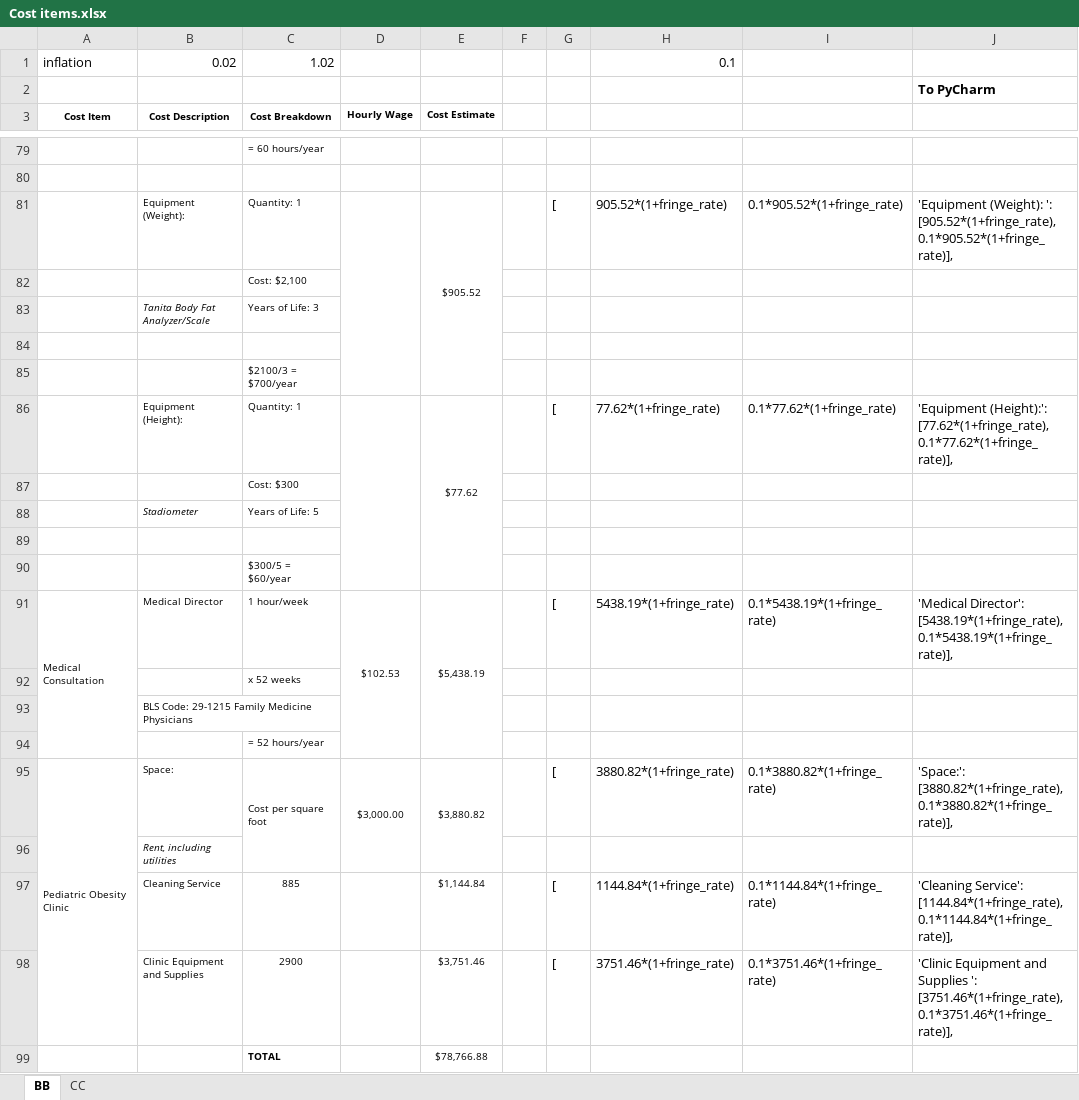
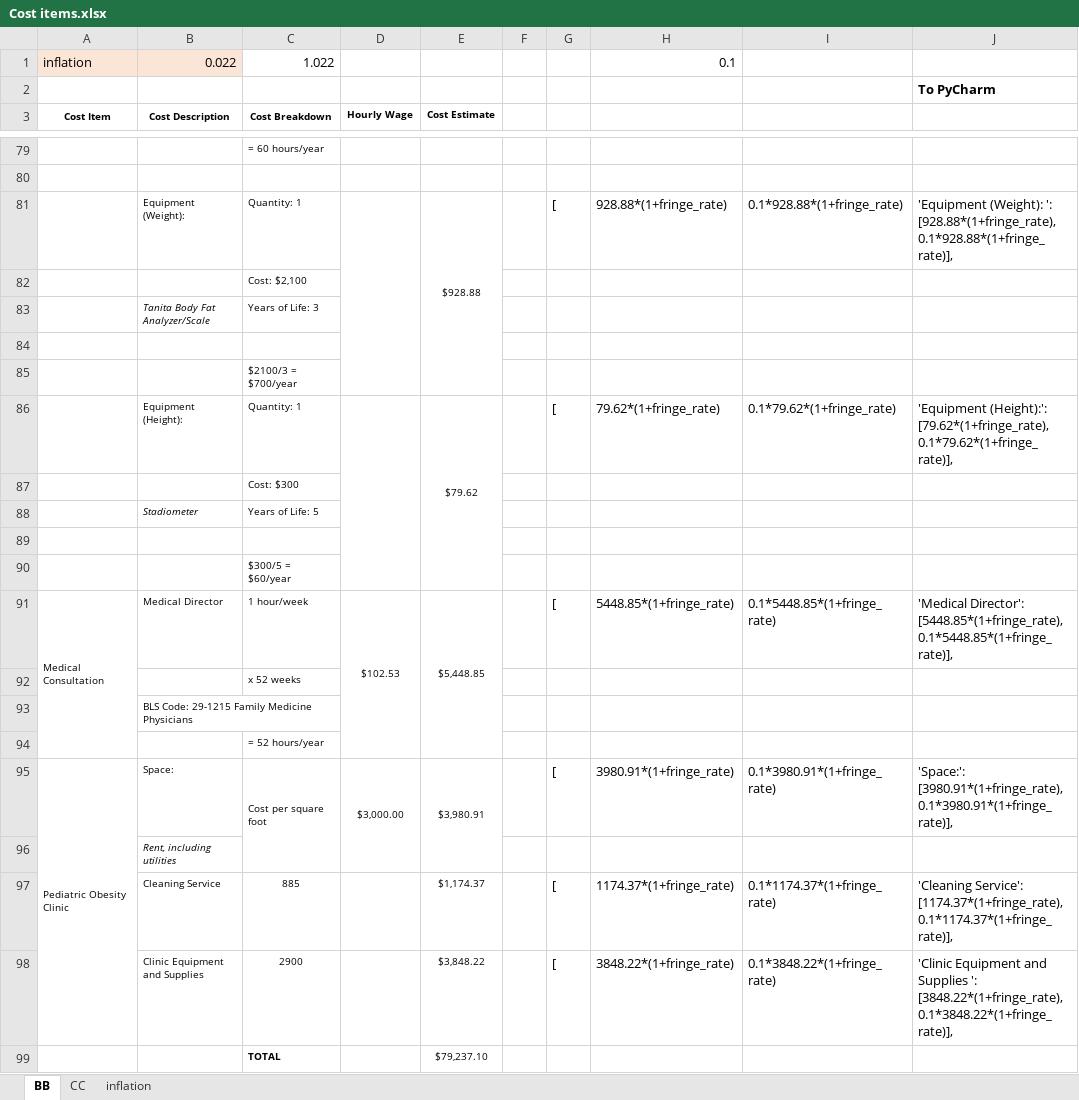
Before and after one commit to yaesoubilab/BrightBodiesObesityModel, an Excel workbook: bright_bodies_support/Cost items.xlsx, sheet BB, drawn as a sheet; only a part is shown, gaps mark what is left out; values as stored, in another font and other column widths than the file's, no borders; the diff covers the shown part only; the diff names each change by its address in the sheet, - before the commit and + after, or states it on an @@ line.

```diff
--- a/bright_bodies_support/Cost items.xlsx (sheet BB)
+++ b/bright_bodies_support/Cost items.xlsx (sheet BB)
+sheet tab: inflation
-A1:B1 fill: none
+A1:B1 fill: #FBE5D6
-B1 (Cost Description): 0.02
+B1 (Cost Description): 0.022
-C1 (Cost Breakdown): 1.02
+C1 (Cost Breakdown): 1.022
-E81 (Cost Estimate): $905.52
+E81 (Cost Estimate): $928.88
-H81: 905.52*(1+fringe_rate)
+H81: 928.88*(1+fringe_rate)
-I81: 0.1*905.52*(1+fringe_rate)
+I81: 0.1*928.88*(1+fringe_rate)
-J81: …(Weight): ': [905.52*(1+fringe_rate), 0.1*905.52*(1+fringe_rate)],
+J81: …(Weight): ': [928.88*(1+fringe_rate), 0.1*928.88*(1+fringe_rate)],
-E86 (Cost Estimate): $77.62
+E86 (Cost Estimate): $79.62
-H86: 77.62*(1+fringe_rate)
+H86: 79.62*(1+fringe_rate)
-I86: 0.1*77.62*(1+fringe_rate)
+I86: 0.1*79.62*(1+fringe_rate)
-J86: 'Equipment (Height):': [77.62*(1+fringe_rate), 0.1*77.62*(1+fringe_rate)],
+J86: 'Equipment (Height):': [79.62*(1+fringe_rate), 0.1*79.62*(1+fringe_rate)],
-E91 (Cost Estimate): $5,438.19
+E91 (Cost Estimate): $5,448.85
-H91: 5438.19*(1+fringe_rate)
+H91: 5448.85*(1+fringe_rate)
-I91: 0.1*5438.19*(1+fringe_rate)
+I91: 0.1*5448.85*(1+fringe_rate)
-J91: 'Medical Director': [5438.19*(1+fringe_rate), 0.1*5438.19*(1+fringe_rate)],
+J91: 'Medical Director': [5448.85*(1+fringe_rate), 0.1*5448.85*(1+fringe_rate)],
-E95 (Cost Estimate): $3,880.82
+E95 (Cost Estimate): $3,980.91
-H95: 3880.82*(1+fringe_rate)
+H95: 3980.91*(1+fringe_rate)
-I95: 0.1*3880.82*(1+fringe_rate)
+I95: 0.1*3980.91*(1+fringe_rate)
-J95: 'Space:': [3880.82*(1+fringe_rate), 0.1*3880.82*(1+fringe_rate)],
+J95: 'Space:': [3980.91*(1+fringe_rate), 0.1*3980.91*(1+fringe_rate)],
-E97 (Cost Estimate): $1,144.84
+E97 (Cost Estimate): $1,174.37
-H97: 1144.84*(1+fringe_rate)
+H97: 1174.37*(1+fringe_rate)
-I97: 0.1*1144.84*(1+fringe_rate)
+I97: 0.1*1174.37*(1+fringe_rate)
-J97: 'Cleaning Service': [1144.84*(1+fringe_rate), 0.1*1144.84*(1+fringe_rate)],
+J97: 'Cleaning Service': [1174.37*(1+fringe_rate), 0.1*1174.37*(1+fringe_rate)],
-E98 (Cost Estimate): $3,751.46
+E98 (Cost Estimate): $3,848.22
-H98: 3751.46*(1+fringe_rate)
+H98: 3848.22*(1+fringe_rate)
-I98: 0.1*3751.46*(1+fringe_rate)
+I98: 0.1*3848.22*(1+fringe_rate)
-J98: …Supplies ': [3751.46*(1+fringe_rate), 0.1*3751.46*(1+fringe_rate)],
+J98: …Supplies ': [3848.22*(1+fringe_rate), 0.1*3848.22*(1+fringe_rate)],
-E99 (Cost Estimate): $78,766.88
+E99 (Cost Estimate): $79,237.10
```
Also changed, not shown: 86 edited cells elsewhere in this sheet, sheet CC, 1 other file.
